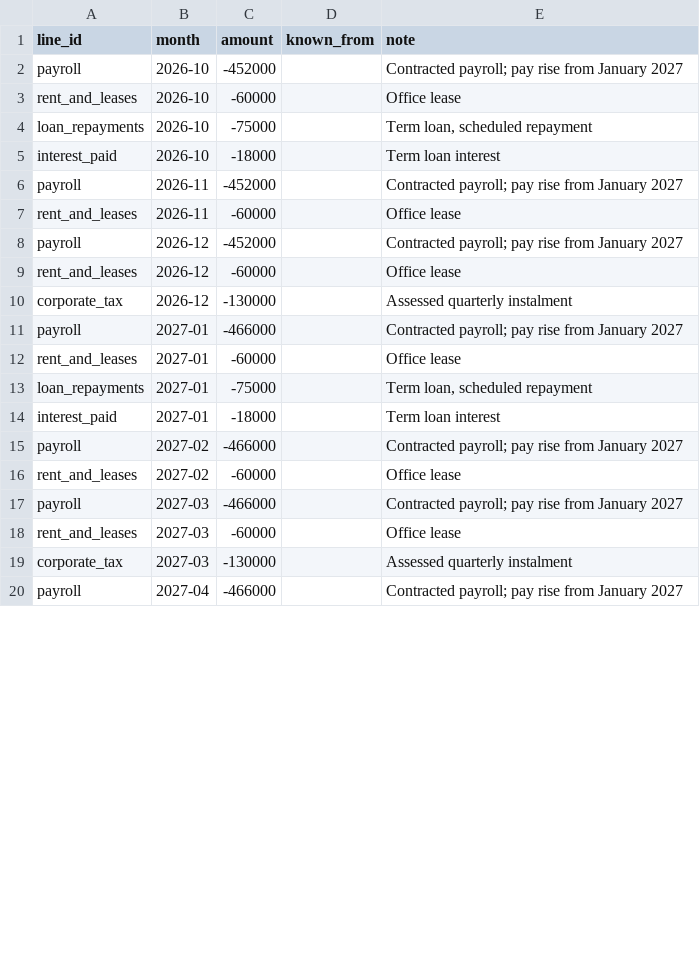
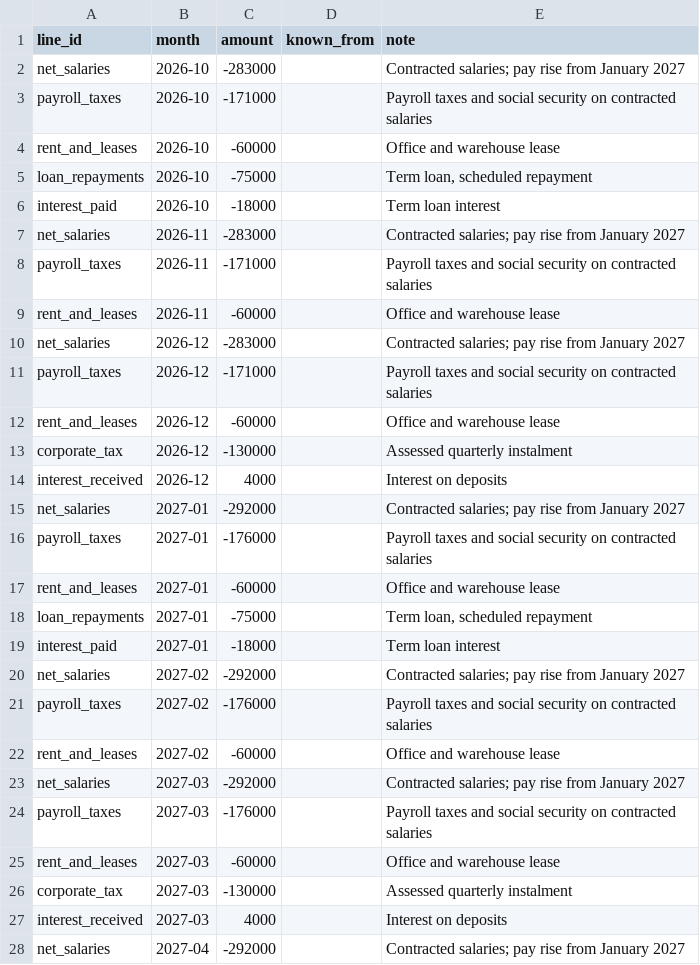
Before and after one commit to Prabhusekaran/hermes-treasury-cash-forecast, a CSV file: examples/synthetic_company/known_events.csv, drawn as a sheet; only a part is shown; the diff covers the shown part only.

```diff
--- a/examples/synthetic_company/known_events.csv
+++ b/examples/synthetic_company/known_events.csv
@@ -1,20 +1,28 @@
 line_id,month,amount,known_from,note
-payroll,2026-10,-452000,,Contracted payroll; pay rise from January 2027
-rent_and_leases,2026-10,-60000,,Office lease
+net_salaries,2026-10,-283000,,Contracted salaries; pay rise from January 2027
+payroll_taxes,2026-10,-171000,,Payroll taxes and social security on contracted salaries
+rent_and_leases,2026-10,-60000,,Office and warehouse lease
 loan_repayments,2026-10,-75000,,"Term loan, scheduled repayment"
 interest_paid,2026-10,-18000,,Term loan interest
-payroll,2026-11,-452000,,Contracted payroll; pay rise from January 2027
-rent_and_leases,2026-11,-60000,,Office lease
-payroll,2026-12,-452000,,Contracted payroll; pay rise from January 2027
-rent_and_leases,2026-12,-60000,,Office lease
+net_salaries,2026-11,-283000,,Contracted salaries; pay rise from January 2027
+payroll_taxes,2026-11,-171000,,Payroll taxes and social security on contracted salaries
+rent_and_leases,2026-11,-60000,,Office and warehouse lease
+net_salaries,2026-12,-283000,,Contracted salaries; pay rise from January 2027
+payroll_taxes,2026-12,-171000,,Payroll taxes and social security on contracted salaries
+rent_and_leases,2026-12,-60000,,Office and warehouse lease
 corporate_tax,2026-12,-130000,,Assessed quarterly instalment
-payroll,2027-01,-466000,,Contracted payroll; pay rise from January 2027
-rent_and_leases,2027-01,-60000,,Office lease
+interest_received,2026-12,4000,,Interest on deposits
+net_salaries,2027-01,-292000,,Contracted salaries; pay rise from January 2027
+payroll_taxes,2027-01,-176000,,Payroll taxes and social security on contracted salaries
+rent_and_leases,2027-01,-60000,,Office and warehouse lease
 loan_repayments,2027-01,-75000,,"Term loan, scheduled repayment"
 interest_paid,2027-01,-18000,,Term loan interest
-payroll,2027-02,-466000,,Contracted payroll; pay rise from January 2027
-rent_and_leases,2027-02,-60000,,Office lease
-payroll,2027-03,-466000,,Contracted payroll; pay rise from January 2027
-rent_and_leases,2027-03,-60000,,Office lease
+net_salaries,2027-02,-292000,,Contracted salaries; pay rise from January 2027
+payroll_taxes,2027-02,-176000,,Payroll taxes and social security on contracted salaries
+rent_and_leases,2027-02,-60000,,Office and warehouse lease
+net_salaries,2027-03,-292000,,Contracted salaries; pay rise from January 2027
+payroll_taxes,2027-03,-176000,,Payroll taxes and social security on contracted salaries
+rent_and_leases,2027-03,-60000,,Office and warehouse lease
 corporate_tax,2027-03,-130000,,Assessed quarterly instalment
-payroll,2027-04,-466000,,Contracted payroll; pay rise from January 2027
+interest_received,2027-03,4000,,Interest on deposits
+net_salaries,2027-04,-292000,,Contracted salaries; pay rise from January 2027
```
Also changed, not shown: 14 added rows, 5 removed rows and 13 edited cells elsewhere in this file, examples/synthetic_company/assumptions.csv, examples/synthetic_company/history.csv, 13 other files.
